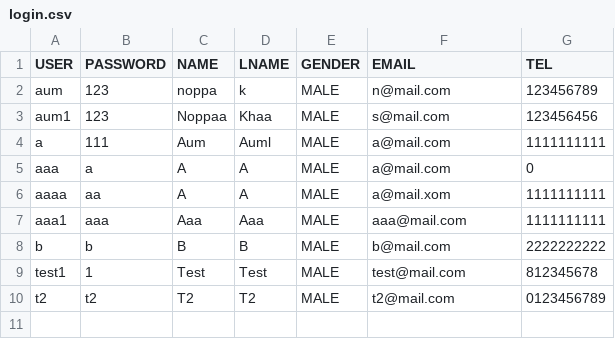
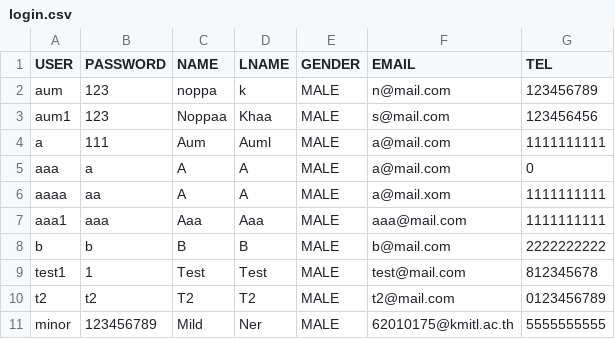
Before and after one commit to kuroisep/Unknown-Bookstore-Application, a CSV file: login.csv, drawn as a sheet; the diff names each change by its address in the sheet, - before the commit and + after, or states it on an @@ line.

```diff
--- a/login.csv
+++ b/login.csv
+row 11: minor | 123456789 | Mild | Ner | MALE | 62010175@kmitl.ac.th | 5555555555
```
Also changed, not shown: 1 other file.
